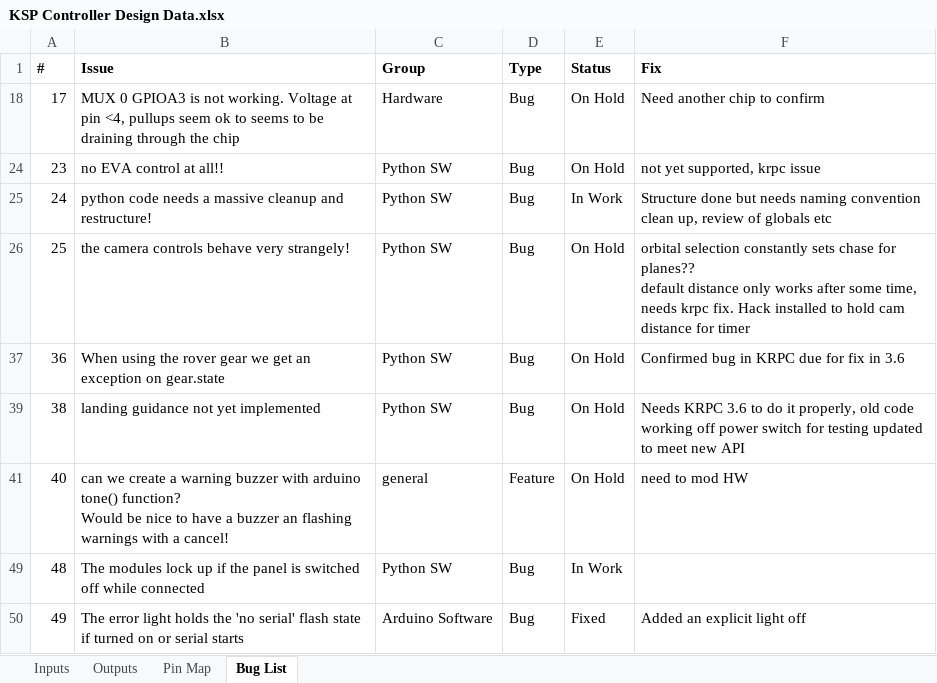
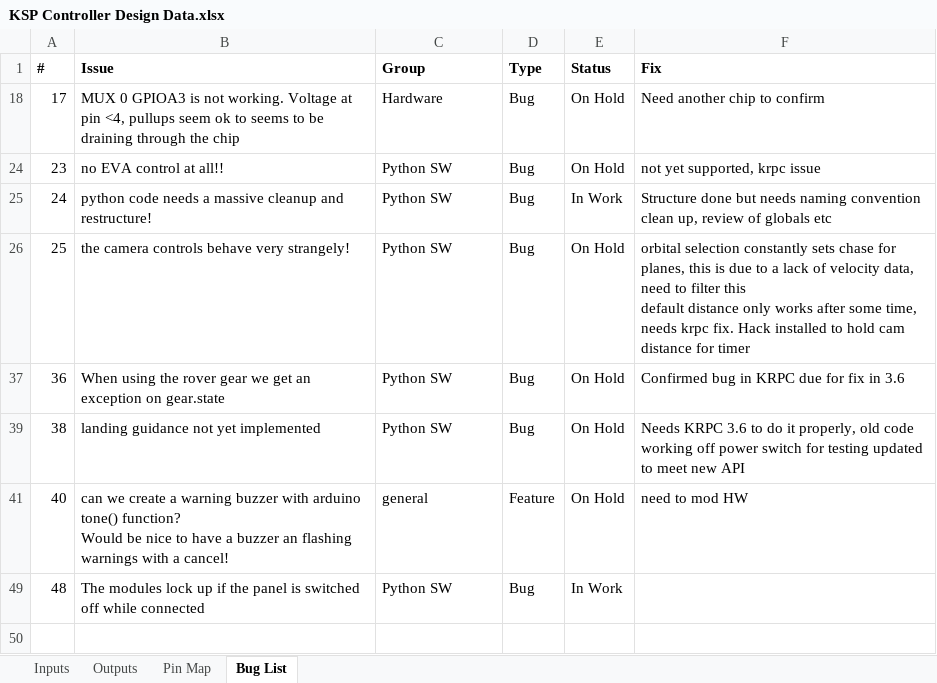
Before and after one commit to TavranCode/KerbalKockpit, an Excel workbook: Documentation/KSP Controller Design Data.xlsx, sheet Bug List, drawn as a sheet; values as stored, in another font and other column widths than the file's, no borders; ↵ is a line break in a cell; the diff names each change by its address in the sheet, - before the commit and + after, or states it on an @@ line.

Commit message:
Update do design notes

```diff
--- a/Documentation/KSP Controller Design Data.xlsx (sheet Bug List)
+++ b/Documentation/KSP Controller Design Data.xlsx (sheet Bug List)
-F26 (Fix): …chase for planes?? ↵ default distance…
+F26 (Fix): …chase for planes, this is due to a lack of velocity data, need to filter this ↵ default distance…
@@ row 50 hidden: 49 | The error light holds the 'no serial' flash state if turned on or serial starts | Arduino Software | Bug | Fixed | Added an explicit light off @@
```
Also changed, not shown: charts or pictures.
